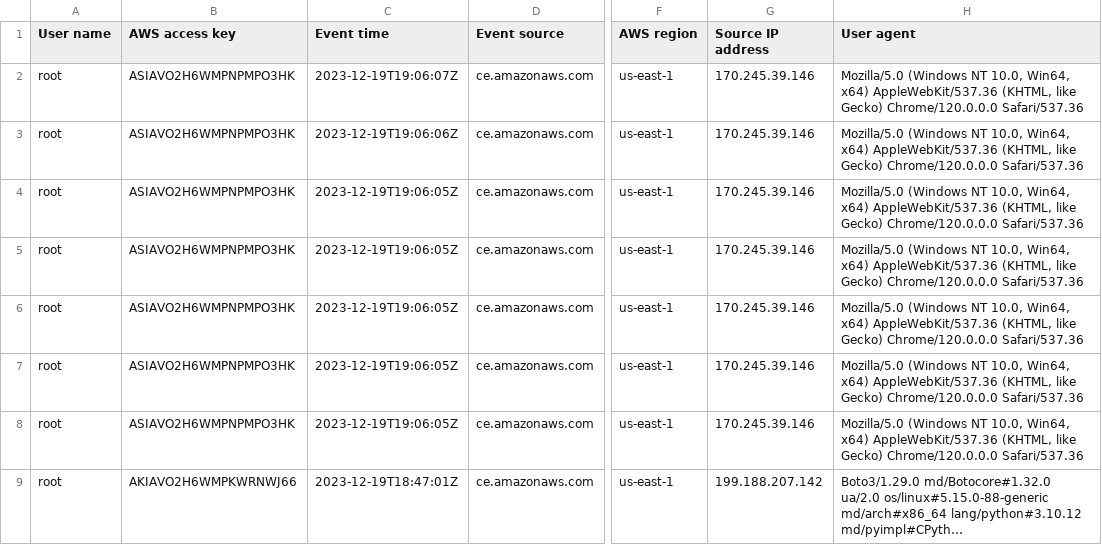
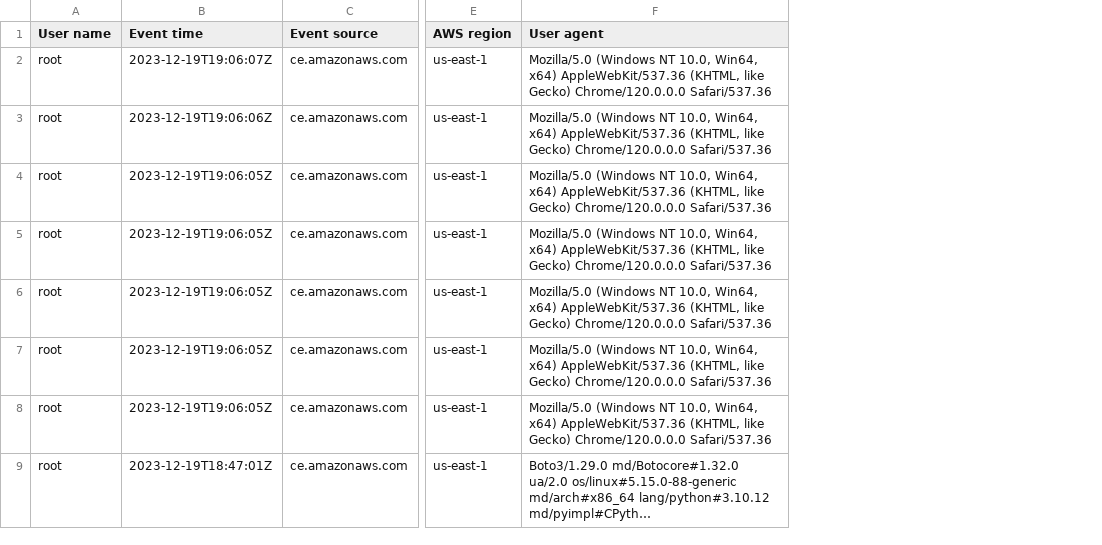
Before and after one commit to jvfd3/timetabling-UENF, a CSV file: Files/AWS/Costs/event_history us-east-1 - GetCostAndUsage.csv, drawn as a sheet; only a part is shown, gaps mark what is left out; long unchanged cells end in …; the diff names each change by its address in the sheet, - before the commit and + after, or states it on an @@ line.

```diff
--- a/Files/AWS/Costs/event_history us-east-1 - GetCostAndUsage.csv
+++ b/Files/AWS/Costs/event_history us-east-1 - GetCostAndUsage.csv
-column B (AWS access key), rows 2-9: ASIAVO2H6WMPNPMPO3HK | ASIAVO2H6WMPNPMPO3HK | ASIAVO2H6WMPNPMPO3HK | ASIAVO2H6WMPNPMPO3HK | ASIAVO2H6WMPNPMPO3HK | ASIAVO2H6WMPNPMPO3HK | ASIAVO2H6WMPNPMPO3HK | AKIAVO2H6WMPKWRNWJ66
-column G (Source IP address), rows 2-9: 170.245.39.146 | 170.245.39.146 | 170.245.39.146 | 170.245.39.146 | 170.245.39.146 | 170.245.39.146 | 170.245.39.146 | 199.188.207.142
```
Also changed, not shown: 3 other files.
